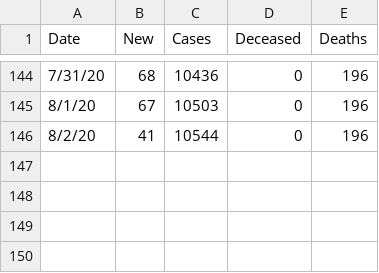
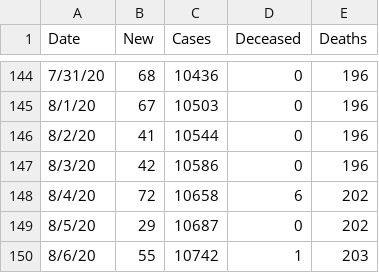
Before and after one commit to aidianholder/yakimacovid, a CSV file: yakimacovid.csv, drawn as a sheet; only a part is shown, gaps mark what is left out.

```diff
--- a/yakimacovid.csv
+++ b/yakimacovid.csv
@@ -146 +146,5 @@ Date,New,Cases,Deceased,Deaths
 8/2/20,41,10544,0,196
+8/3/20,42,10586,0,196
+8/4/20,72,10658,6,202
+8/5/20,29,10687,0,202
+8/6/20,55,10742,1,203
```
Also changed, not shown: 1 other file.
